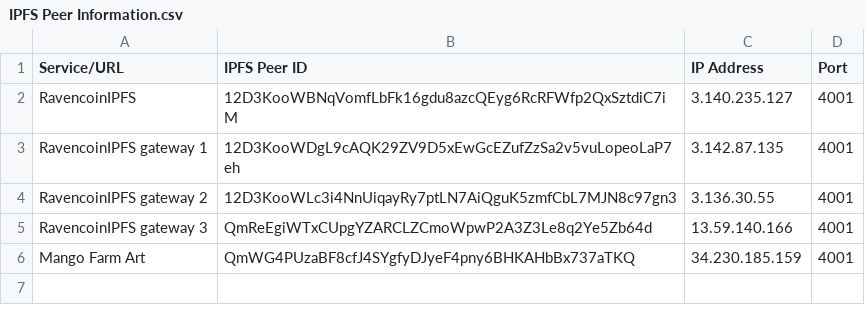
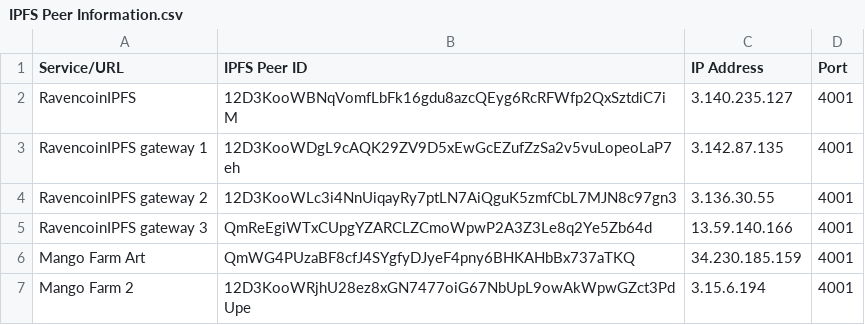
Before and after one commit to eguevara1996/Ravencoin-Peer-IDs, a CSV file: IPFS Peer Information.csv, drawn as a sheet.

Commit message:
Update IPFS Peer Information.csv

```diff
--- a/IPFS Peer Information.csv
+++ b/IPFS Peer Information.csv
@@ -6 +6,2 @@ RavencoinIPFS gateway 3,QmReEgiWTxCUpgYZARCLZCmoWpwP2A3Z3Le8q2Ye5Zb64d,13.59.140
 Mango Farm Art,QmWG4PUzaBF8cfJ4SYgfyDJyeF4pny6BHKAHbBx737aTKQ,34.230.185.159,4001
+Mango Farm 2,12D3KooWRjhU28ez8xGN7477oiG67NbUpL9owAkWpwGZct3PdUpe,3.15.6.194,4001
```
